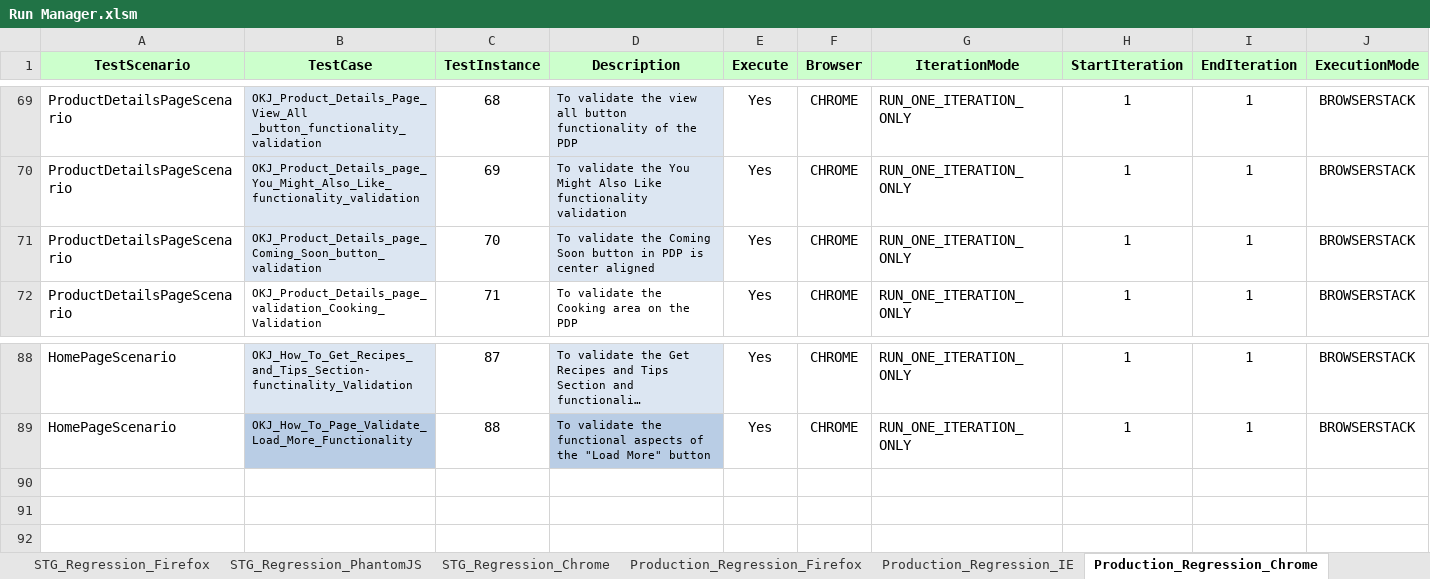
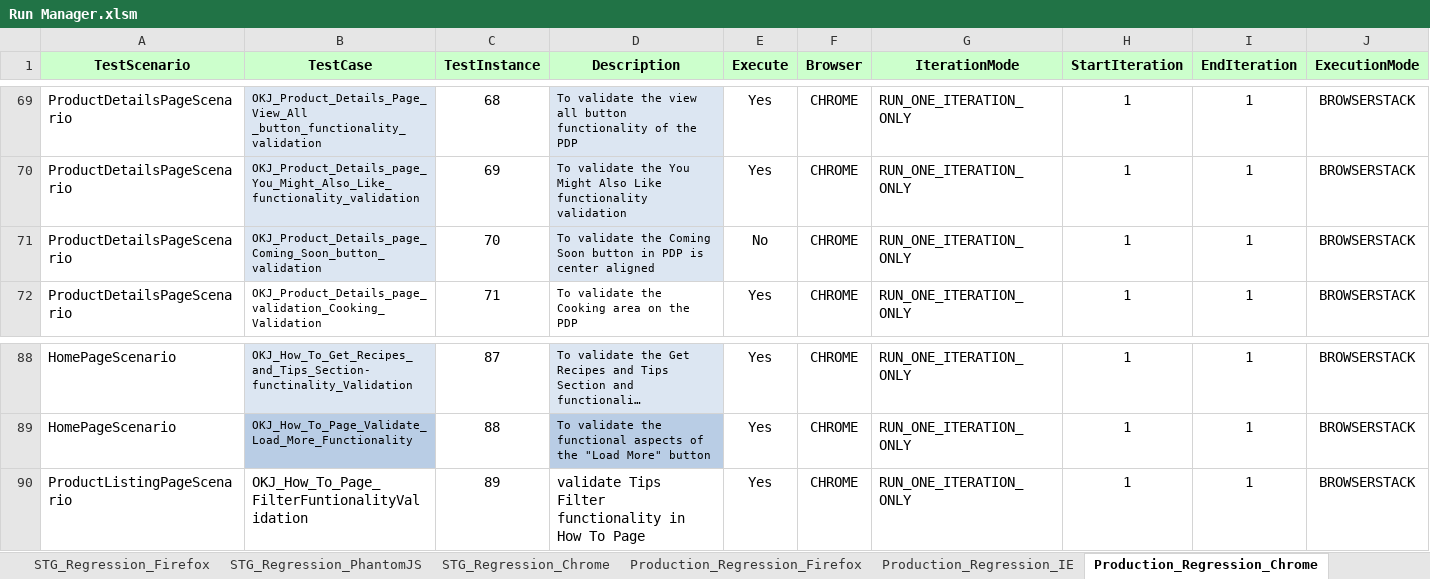
Before and after one commit to Rmidathala/OKJAnt, an Excel workbook: OKJ_GIT/Run Manager.xlsm, sheet Production_Regression_Chrome, drawn as a sheet; only a part is shown, gaps mark what is left out; long unchanged cells end in …; values as stored, in another font and other column widths than the file's, no borders; conditional formats not drawn; rows hold the shown columns only; the diff names each change by its address in the sheet, - before the commit and + after, or states it on an @@ line.

```diff
--- a/OKJ_GIT/Run Manager.xlsm (sheet Production_Regression_Chrome)
+++ b/OKJ_GIT/Run Manager.xlsm (sheet Production_Regression_Chrome)
-E71 (Execute): Yes
+E71 (Execute): No
+row 90: ProductListingPageScenario | OKJ_How_To_Page_FilterFuntionalityValidation | 89 | validate Tips Filter functionality in How To Page | Yes | CHROME | RUN_ONE_ITERATION_ONLY | 1 | 1 | BROWSERSTACK
```
Also changed, not shown: sheet Production_Smoke_Chrome, sheet Production_Regression_Firefox, sheet Production_Regression_IE, sheet STG_Regression_Firefox, sheet STG_Regression_PhantomJS, sheet STG_Regression_Chrome, 13 other files.
